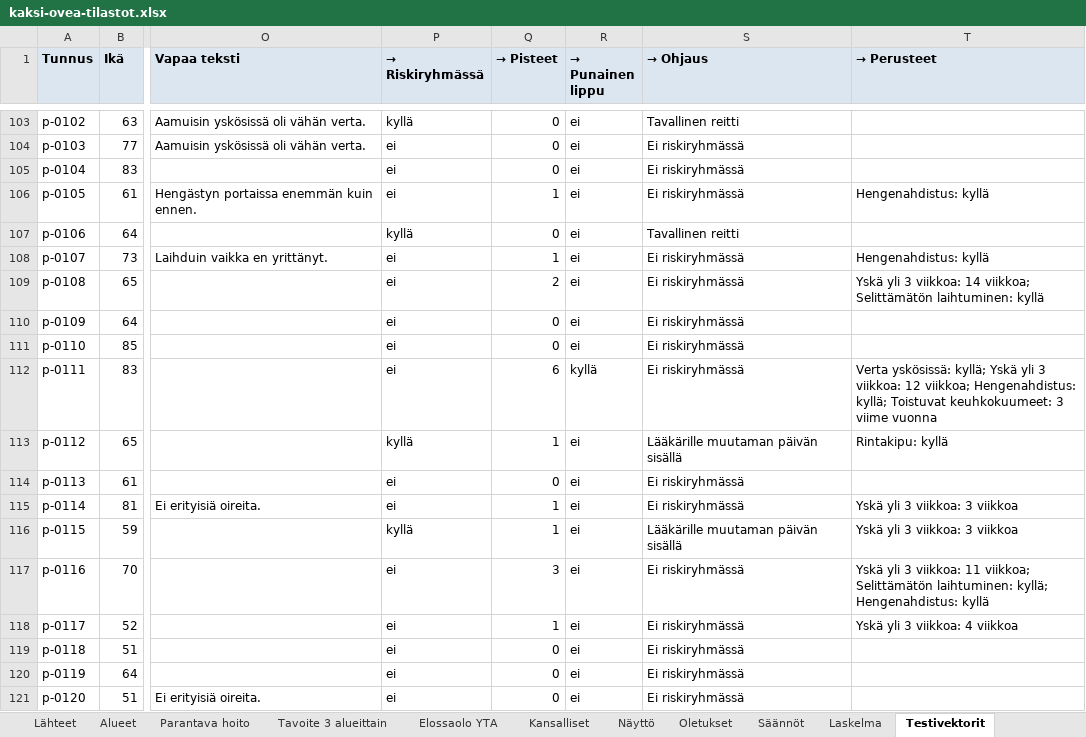
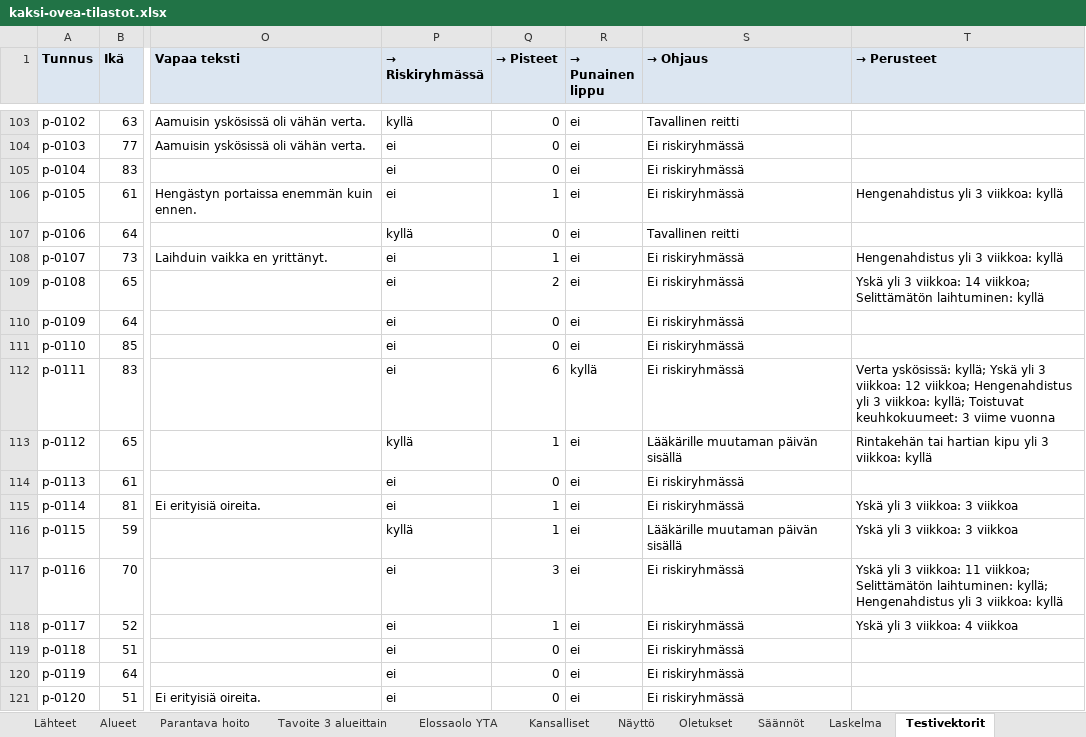
Before and after one commit to NoelSaarinen/pikakaista, an Excel workbook: docs/tilastot/kaksi-ovea-tilastot.xlsx, sheet Testivektorit, drawn as a sheet; only a part is shown, gaps mark what is left out; values as stored, in another font and other column widths than the file's, no borders; the diff covers the shown part only; the diff names each change by its address in the sheet, - before the commit and + after, or states it on an @@ line.

```diff
--- a/docs/tilastot/kaksi-ovea-tilastot.xlsx (sheet Testivektorit)
+++ b/docs/tilastot/kaksi-ovea-tilastot.xlsx (sheet Testivektorit)
-T106 (→ Perusteet): Hengenahdistus: kyllä
+T106 (→ Perusteet): Hengenahdistus yli 3 viikkoa: kyllä
-T108 (→ Perusteet): Hengenahdistus: kyllä
+T108 (→ Perusteet): Hengenahdistus yli 3 viikkoa: kyllä
-T112 (→ Perusteet): …12 viikkoa; Hengenahdistus: kyllä; Toistuvat…
+T112 (→ Perusteet): …12 viikkoa; Hengenahdistus yli 3 viikkoa: kyllä; Toistuvat…
-T113 (→ Perusteet): Rintakipu: kyllä
+T113 (→ Perusteet): Rintakehän tai hartian kipu yli 3 viikkoa: kyllä
-T117 (→ Perusteet): …laihtuminen: kyllä; Hengenahdistus: kyllä
+T117 (→ Perusteet): …laihtuminen: kyllä; Hengenahdistus yli 3 viikkoa: kyllä
```
Also changed, not shown: 44 edited cells elsewhere in this sheet, sheet Laskelma, sheet Näyttö, sheet Oletukset, sheet Lähteet, sheet Säännöt, formulas that keep their value, 3 other files.
